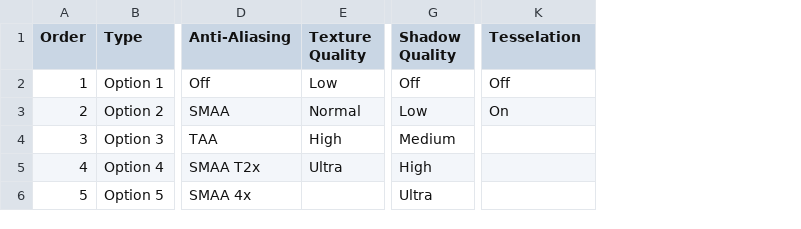
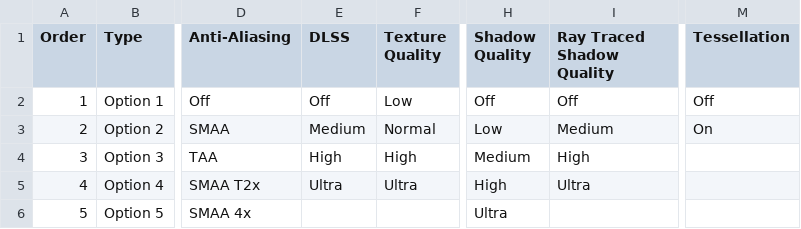
Before and after one commit to GuestJim/OCC-Graphics-Tables, a CSV file: Shadow of the Tomb Raider.csv, drawn as a sheet; only a part is shown, gaps mark what is left out; addresses are those after the commit; the diff covers the shown part only; the diff names each change by its address in the sheet, - before the commit and + after, or states it on an @@ line.

Commit message:
Add files via upload

```diff
--- a/Shadow of the Tomb Raider.csv
+++ b/Shadow of the Tomb Raider.csv
+column E (DLSS), rows 2-5: Off | Medium | High | Ultra
+column I (Ray Traced Shadow Quality), rows 2-5: Off | Medium | High | Ultra
-M1: Tesselation
+M1: Tessellation
```
Also changed, not shown: 8 added rows and 10 edited cells elsewhere in this file.
